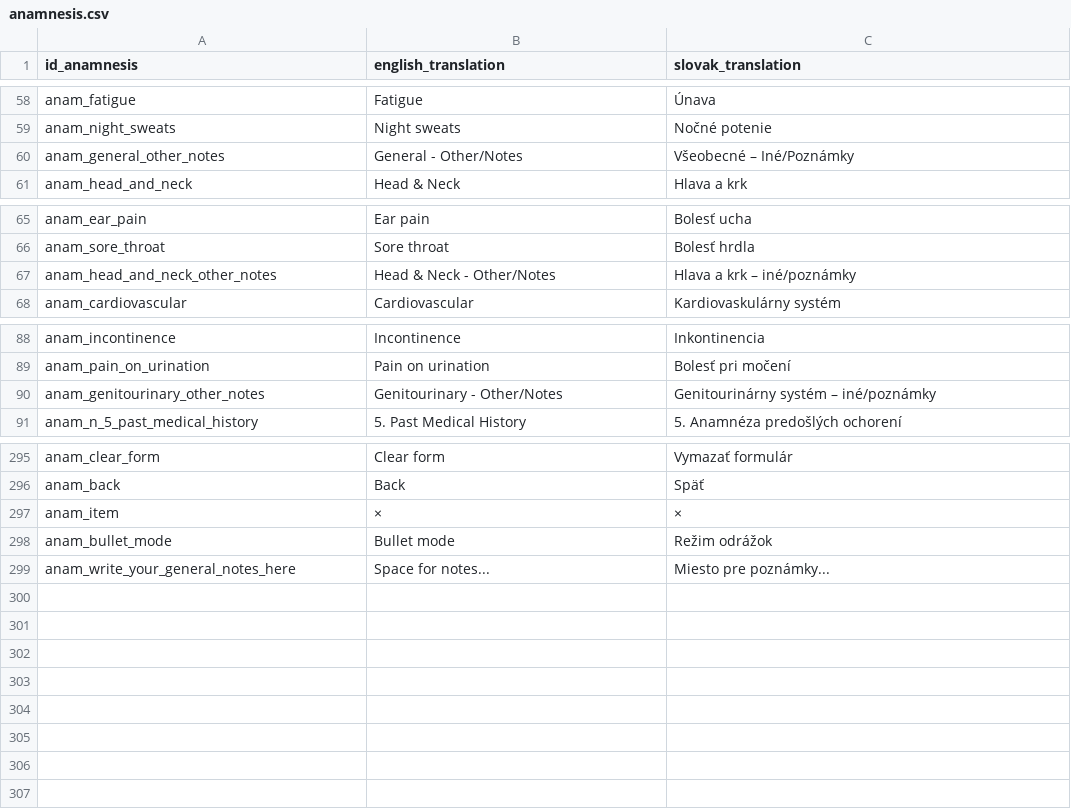
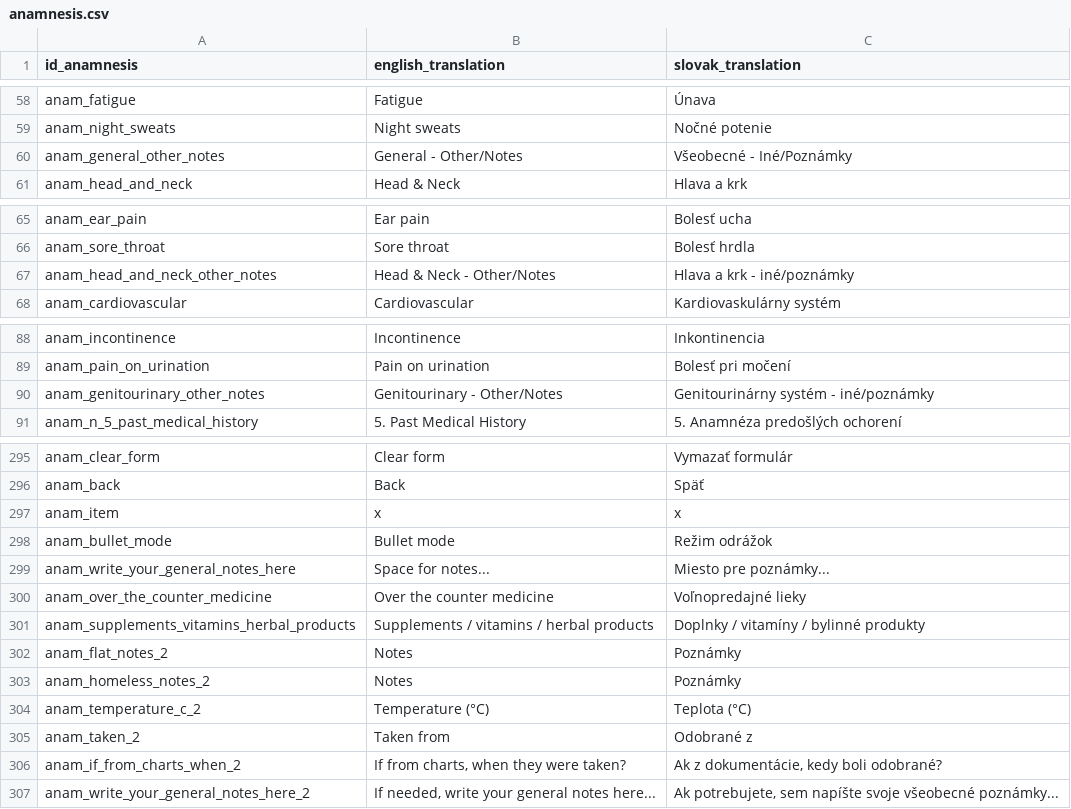
Before and after one commit to MedicalDictionaryJLF/MedicalDictionaryJLF, a CSV file: data/anamnesis.csv, drawn as a sheet; only a part is shown, gaps mark what is left out; the diff names each change by its address in the sheet, - before the commit and + after, or states it on an @@ line.

Commit message:
Add files via upload

```diff
--- a/data/anamnesis.csv
+++ b/data/anamnesis.csv
-C60 (slovak_translation): Všeobecné – Iné/Poznámky
+C60 (slovak_translation): Všeobecné - Iné/Poznámky
-C67 (slovak_translation): Hlava a krk – iné/poznámky
+C67 (slovak_translation): Hlava a krk - iné/poznámky
-C90 (slovak_translation): Genitourinárny systém – iné/poznámky
+C90 (slovak_translation): Genitourinárny systém - iné/poznámky
-B297 (english_translation): ×
+B297 (english_translation): x
-C297 (slovak_translation): ×
+C297 (slovak_translation): x
+row 300: anam_over_the_counter_medicine | Over the counter medicine | Voľnopredajné lieky
+row 301: anam_supplements_vitamins_herbal_products | Supplements / vitamins / herbal products | Doplnky / vitamíny / bylinné produkty
+row 302: anam_flat_notes_2 | Notes | Poznámky
+row 303: anam_homeless_notes_2 | Notes | Poznámky
+row 304: anam_temperature_c_2 | Temperature (°C) | Teplota (°C)
+row 305: anam_taken_2 | Taken from | Odobrané z
+row 306: anam_if_from_charts_when_2 | If from charts, when they were taken? | Ak z dokumentácie, kedy boli odobrané?
+row 307: anam_write_your_general_notes_here_2 | If needed, write your general notes here... | Ak potrebujete, sem napíšte svoje všeobecné poznámky...
```
